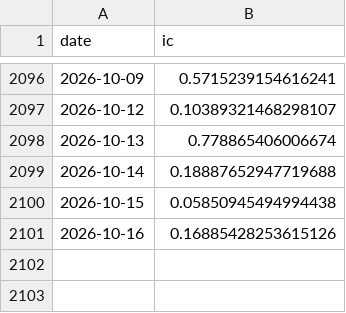
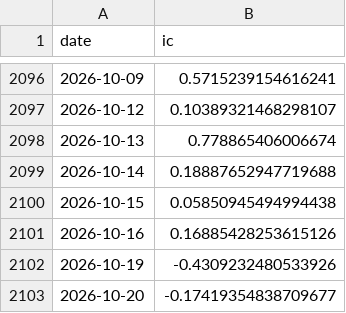
Before and after one commit to ericxuzhesheng/Trading-Crowding-Momentum-Strategy, a CSV file: outputs/tables/factor_ic.csv, drawn as a sheet; only a part is shown, gaps mark what is left out; the diff names each change by its address in the sheet, - before the commit and + after, or states it on an @@ line.

```diff
--- a/outputs/tables/factor_ic.csv
+++ b/outputs/tables/factor_ic.csv
+row 2102: 2026-10-19 | -0.4309232480533926
+row 2103: 2026-10-20 | -0.17419354838709677
```
Also changed, not shown: outputs/tables/monthly_returns.csv, outputs/tables/performance_summary.csv, 13 other files.
